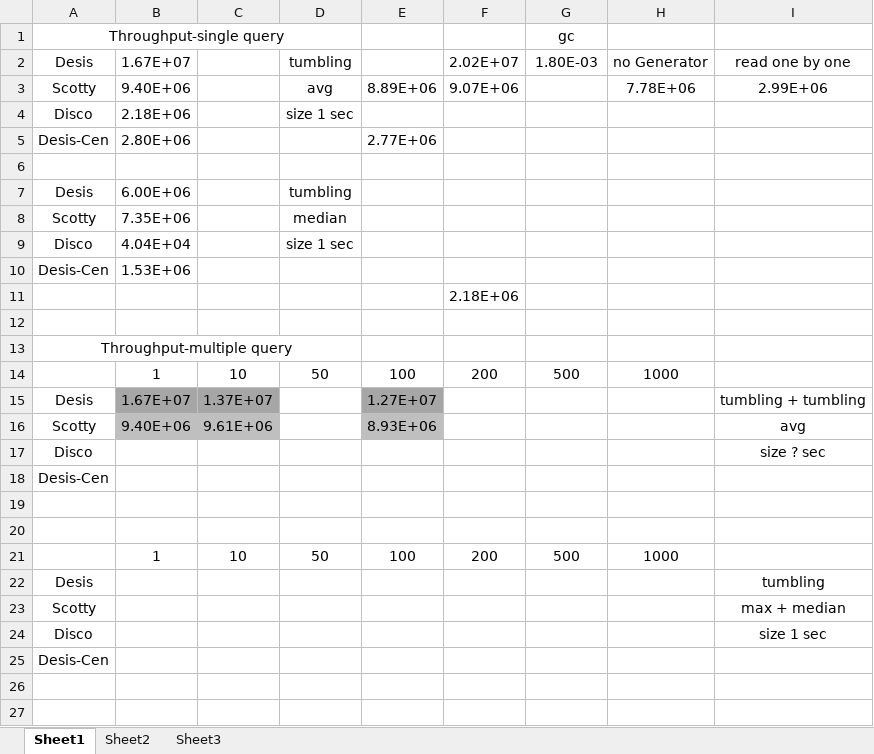
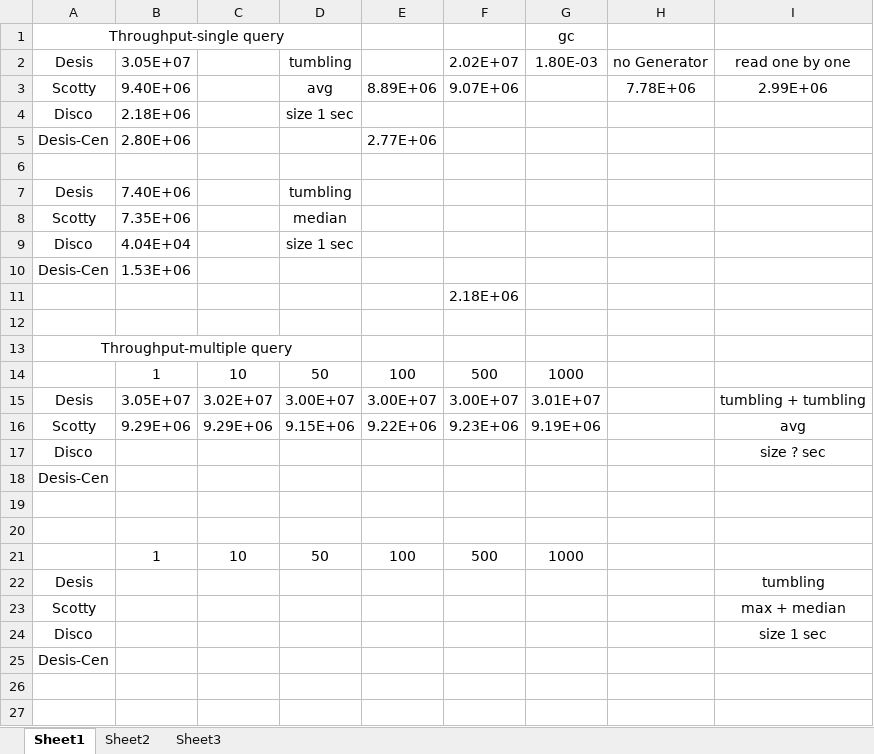
Before and after one commit to wywclmqf/DESengine, an Excel workbook: results/section1.xlsx, sheet Sheet1, drawn as a sheet; only a part is shown; values as stored, in another font and other column widths than the file's, no borders; removed rows and columns are numbered as before the commit, all else as after; the diff names each change by its address in the sheet, - before the commit and + after, or states it on an @@ line.

```diff
--- a/results/section1.xlsx (sheet Sheet1)
+++ b/results/section1.xlsx (sheet Sheet1)
-B2: 1.67E+07
+B2: 3.05E+07
-B7: 6.00E+06
+B7: 7.40E+06
-F14: 200
+F14: 500
-G14: 500
+G14: 1000
-H14: 1000
+H14: (empty)
-row 15: Desis | 1.67E+07 | 1.37E+07 |  | 1.27E+07 |  |  |  | tumbling + tumbling
-row 16: Scotty | 9.40E+06 | 9.61E+06 |  | 8.93E+06 |  |  |  | avg
+row 15: Desis | 3.05E+07 | 3.02E+07 | 3.00E+07 | 3.00E+07 | 3.00E+07 | 3.01E+07 |  | tumbling + tumbling
+row 16: Scotty | 9.29E+06 | 9.29E+06 | 9.15E+06 | 9.22E+06 | 9.23E+06 | 9.19E+06 |  | avg
-F21: 200
+F21: 500
-G21: 500
+G21: 1000
-H21: 1000
+H21: (empty)
```
Also changed, not shown: 4 other files.
